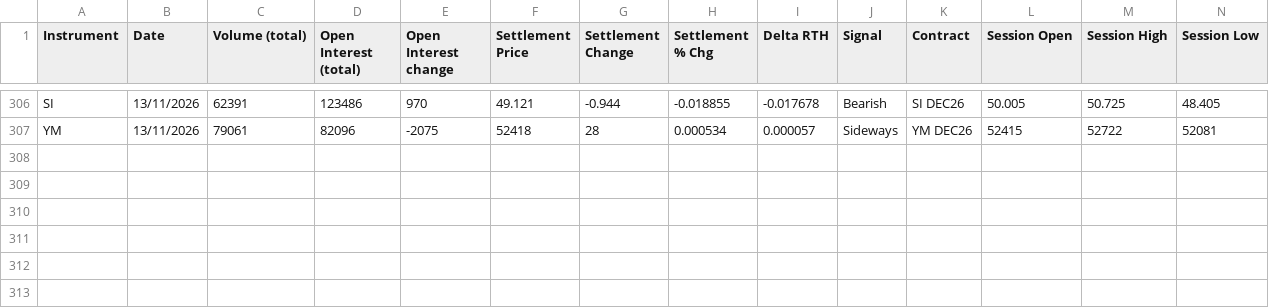
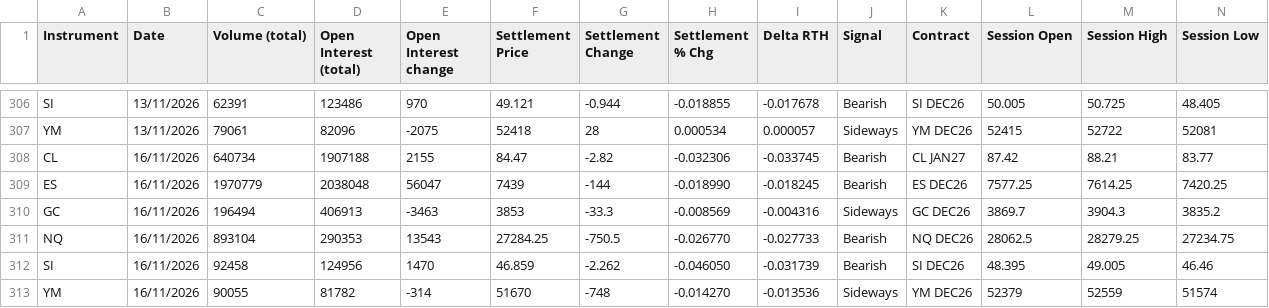
Before and after one commit to AugustoRammauro/cme-bulletin, a CSV file: history.csv, drawn as a sheet; only a part is shown, gaps mark what is left out; rows hold the shown columns only; the diff names each change by its address in the sheet, - before the commit and + after, or states it on an @@ line.

```diff
--- a/history.csv
+++ b/history.csv
+row 308: CL | 16/11/2026 | 640734 | 1907188 | 2155 | 84.47 | -2.82 | -0.032306 | -0.033745 | Bearish | CL JAN27 | 87.42 | 88.21 | 83.77
+row 309: ES | 16/11/2026 | 1970779 | 2038048 | 56047 | 7439 | -144 | -0.018990 | -0.018245 | Bearish | ES DEC26 | 7577.25 | 7614.25 | 7420.25
+row 310: GC | 16/11/2026 | 196494 | 406913 | -3463 | 3853 | -33.3 | -0.008569 | -0.004316 | Sideways | GC DEC26 | 3869.7 | 3904.3 | 3835.2
+row 311: NQ | 16/11/2026 | 893104 | 290353 | 13543 | 27284.25 | -750.5 | -0.026770 | -0.027733 | Bearish | NQ DEC26 | 28062.5 | 28279.25 | 27234.75
+row 312: SI | 16/11/2026 | 92458 | 124956 | 1470 | 46.859 | -2.262 | -0.046050 | -0.031739 | Bearish | SI DEC26 | 48.395 | 49.005 | 46.46
+row 313: YM | 16/11/2026 | 90055 | 81782 | -314 | 51670 | -748 | -0.014270 | -0.013536 | Sideways | YM DEC26 | 52379 | 52559 | 51574
```
